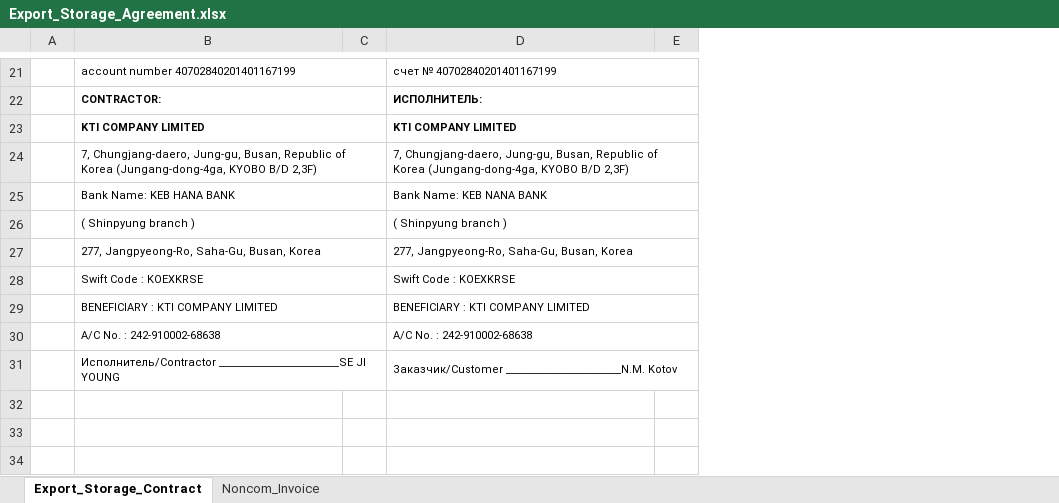
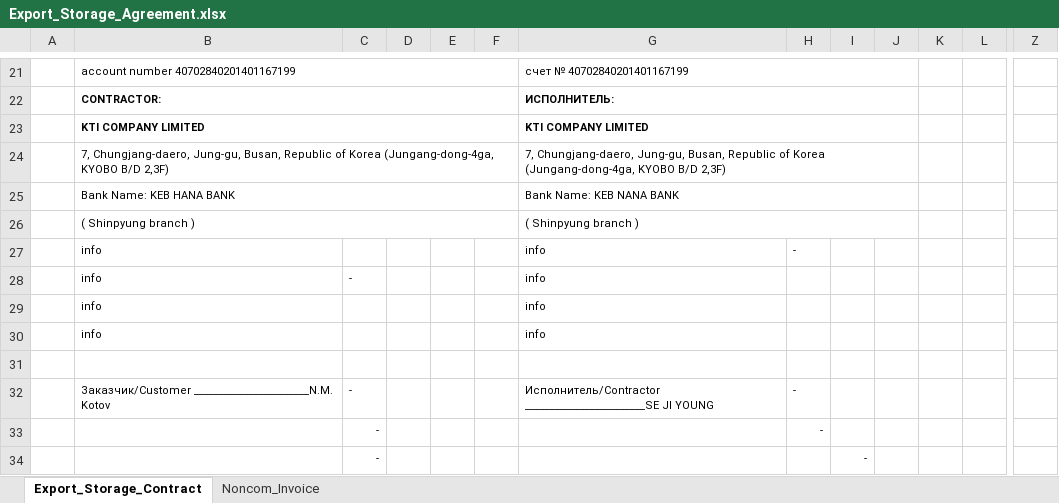
Before and after one commit to KirillKazakoff/tsAddin, an Excel workbook: templates/Export_Storage_Agreement.xlsx, sheet Export_Storage_Contract, drawn as a sheet; only a part is shown, gaps mark what is left out; values as stored, in another font and other column widths than the file's, no borders; conditional formats not drawn; removed rows and columns are numbered as before the commit, all else as after; rows hold the shown columns only; the diff covers the shown part only; the diff names each change by its address in the sheet, - before the commit and + after, or states it on an @@ line.

Commit message:
implementing auto images in export storage template

```diff
--- a/templates/Export_Storage_Agreement.xlsx (sheet Export_Storage_Contract)
+++ b/templates/Export_Storage_Agreement.xlsx (sheet Export_Storage_Contract)
-column C, empty
+column C, rows 33-34: - | -
+column D, empty
+column E, empty
+column F, empty
+column H, row 33: -
+column I, row 34: -
+column K, empty
+column L, empty
+column Z, empty
-row 27:  | 277, Jangpyeong-Ro, Saha-Gu, Busan, Korea |  | 277, Jangpyeong-Ro, Saha-Gu, Busan, Korea
-row 28:  | Swift Code : KOEXKRSE |  | Swift Code : KOEXKRSE
+row 27:  | info |  |  |  |  | info | -
+row 28:  | info | - |  |  |  | info
+row 29:  | info |  |  |  |  | info
+row 30:  | info |  |  |  |  | info
-row 31:  | BENEFICIARY : KTI COMPANY LIMITED |  | BENEFICIARY : KTI COMPANY LIMITED
+row 31: (empty)
-B29:C29 merged
-D29:E29 merged
+row 32:  | Заказчик/Customer _______________________N.M. Kotov | - |  |  |  | Исполнитель/Contractor ________________________SE JI YOUNG | -
-B33: A/C No. : 242-910002-68638
+B33: (empty)
-B30:C30 merged
-G33: A/C No. : 242-910002-68638
+G33: (empty)
-D30:E30 merged
-B34: Исполнитель/Contractor ________________________SE JI YOUNG
+B34: (empty)
-B31:C31 merged
-G34: Заказчик/Customer _______________________N.M. Kotov
+G34: (empty)
-D31:E31 merged
```
Also changed, not shown: 1 added column, 3 edited cells and merged cells elsewhere in this sheet, 18 other files.
